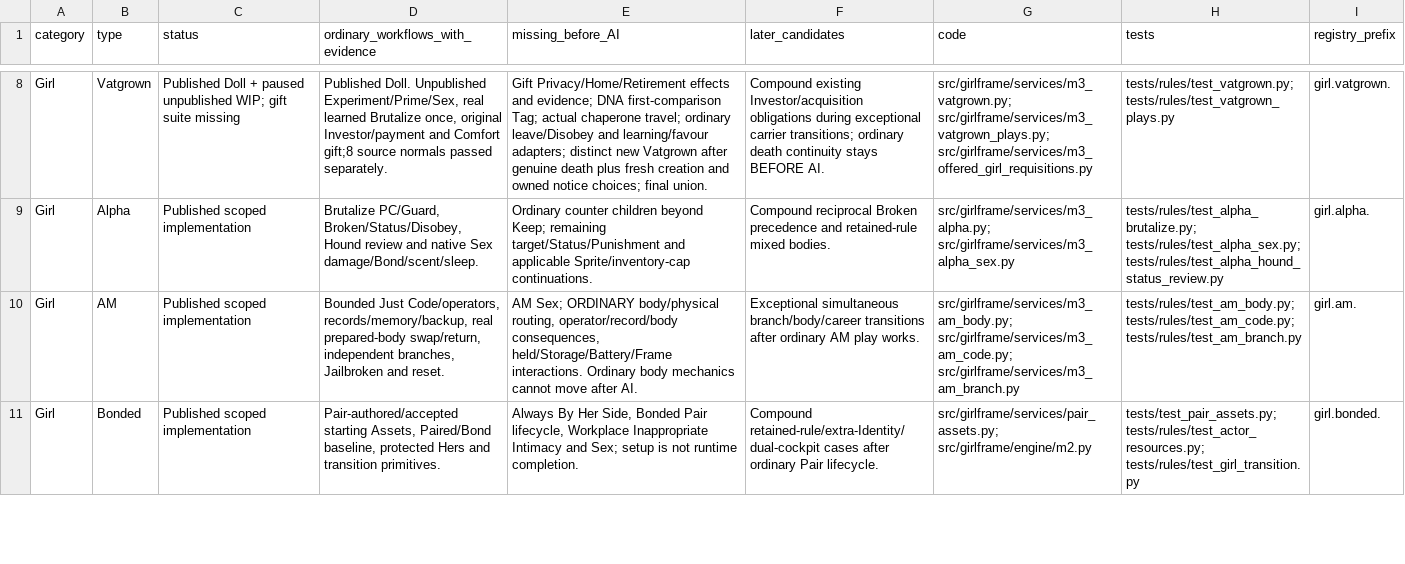
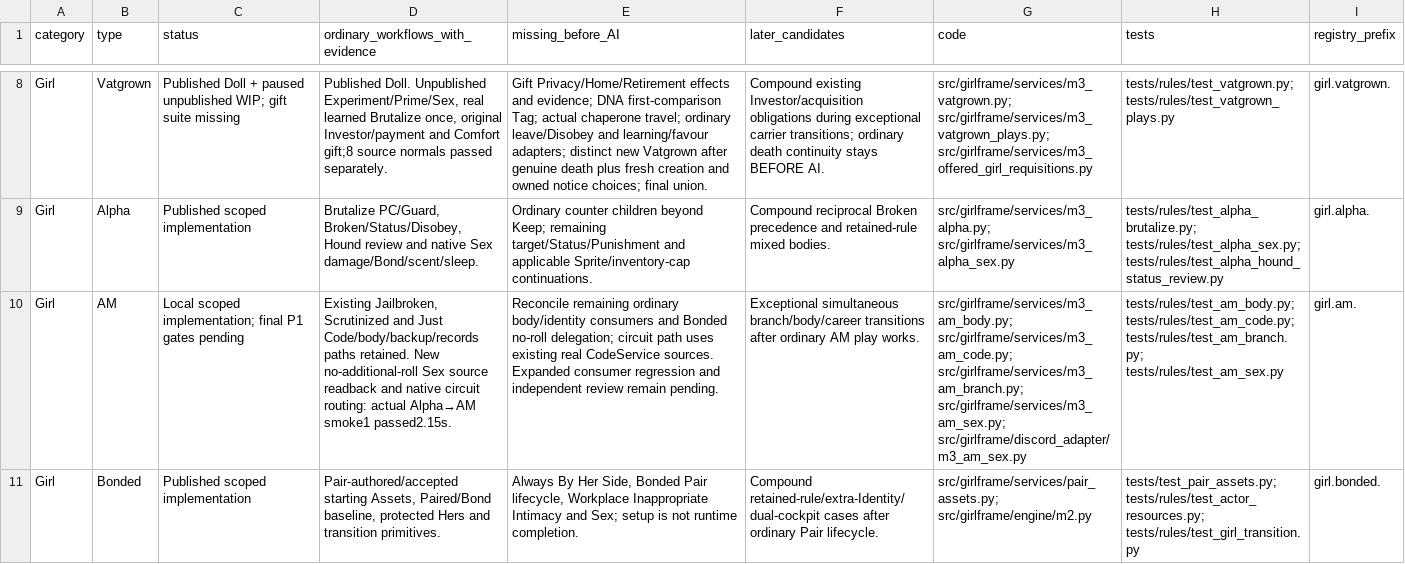
Before and after one commit to heyitskat777-netizen/HarpyEngine, a CSV file: docs/P1_TYPE_COVERAGE.csv, drawn as a sheet; only a part is shown, gaps mark what is left out; the diff covers the shown part only; the diff names each change by its address in the sheet, - before the commit and + after, or states it on an @@ line.

Commit message:
Integrate scoped Prince and CONSUME workflows and AM no-extra-roll navigation

```diff
--- a/docs/P1_TYPE_COVERAGE.csv
+++ b/docs/P1_TYPE_COVERAGE.csv
-C10 (status): Published scoped implementation
+C10 (status): Local scoped implementation; final P1 gates pending
-D10 (ordinary_workflows_with_evidence): Bounded Just Code/operators, records/memory/backup, real prepared-body swap/return, independent branches, Jailbroken and reset.
+D10 (ordinary_workflows_with_evidence): Existing Jailbroken, Scrutinized and Just Code/body/backup/records paths retained. New no-additional-roll Sex source readback and native circuit routing: actual Alpha→AM smoke1 passed2.15s.
-E10 (missing_before_AI): AM Sex; ORDINARY body/physical routing, operator/record/body consequences, held/Storage/Battery/Frame interactions. Ordinary body mechanics cannot move after AI.
+E10 (missing_before_AI): Reconcile remaining ordinary body/identity consumers and Bonded no-roll delegation; circuit path uses existing real CodeService sources. Expanded consumer regression and independent review remain pending.
-G10 (code): src/girlframe/services/m3_am_body.py; src/girlframe/services/m3_am_code.py; src/girlframe/services/m3_am_branch.py
+G10 (code): src/girlframe/services/m3_am_body.py; src/girlframe/services/m3_am_code.py; src/girlframe/services/m3_am_branch.py; src/girlframe/services/m3_am_sex.py; src/girlframe/discord_adapter/m3_am_sex.py
-H10 (tests): tests/rules/test_am_body.py; tests/rules/test_am_code.py; tests/rules/test_am_branch.py
+H10 (tests): tests/rules/test_am_body.py; tests/rules/test_am_code.py; tests/rules/test_am_branch.py; tests/rules/test_am_sex.py
```
Also changed, not shown: 10 edited cells elsewhere in this file, 47 other files.
